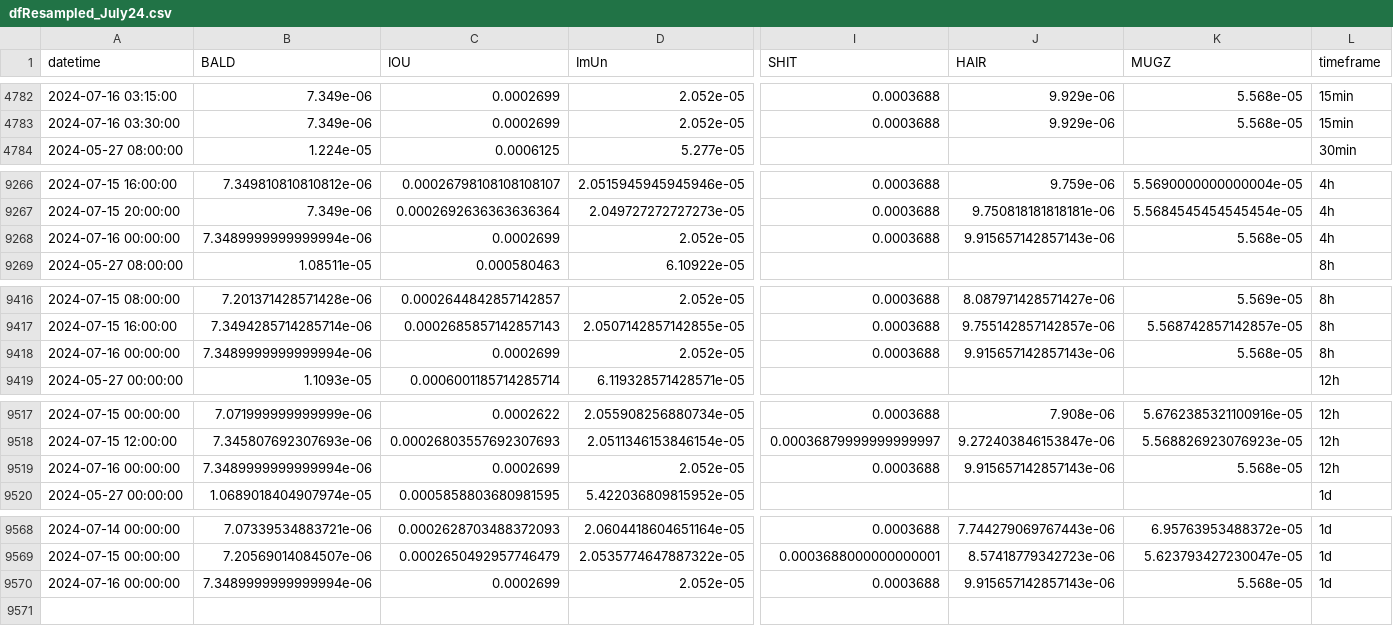
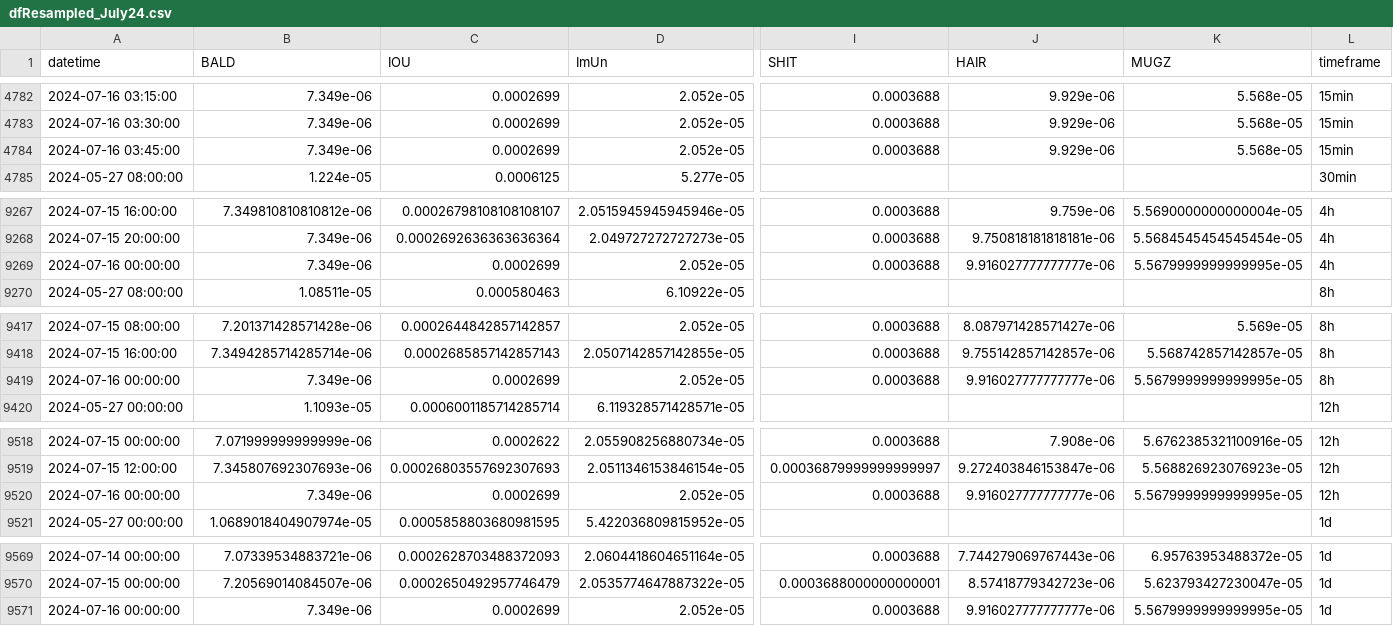
Before and after one commit to B4k469420/MADAlphaSummary, a CSV file: data/dfResampled_July24.csv, drawn as a sheet; only a part is shown, gaps mark what is left out; addresses are those after the commit; rows hold the shown columns only; the diff covers the shown part only; the diff names each change by its address in the sheet, - before the commit and + after, or states it on an @@ line.

Commit message:
Update resampledDF.csv

```diff
--- a/data/dfResampled_July24.csv
+++ b/data/dfResampled_July24.csv
+row 4784: 2024-07-16 03:45:00 | 7.349e-06 | 0.0002699 | 2.052e-05 | 0.0003688 | 9.929e-06 | 5.568e-05 | 15min
-B9269 (BALD): 7.3489999999999994e-06
+B9269 (BALD): 7.349e-06
-J9269 (HAIR): 9.915657142857143e-06
+J9269 (HAIR): 9.916027777777777e-06
-K9269 (MUGZ): 5.568e-05
+K9269 (MUGZ): 5.5679999999999995e-05
-B9419 (BALD): 7.3489999999999994e-06
+B9419 (BALD): 7.349e-06
-J9419 (HAIR): 9.915657142857143e-06
+J9419 (HAIR): 9.916027777777777e-06
-K9419 (MUGZ): 5.568e-05
+K9419 (MUGZ): 5.5679999999999995e-05
-B9520 (BALD): 7.3489999999999994e-06
+B9520 (BALD): 7.349e-06
-J9520 (HAIR): 9.915657142857143e-06
+J9520 (HAIR): 9.916027777777777e-06
-K9520 (MUGZ): 5.568e-05
+K9520 (MUGZ): 5.5679999999999995e-05
-B9571 (BALD): 7.3489999999999994e-06
+B9571 (BALD): 7.349e-06
-J9571 (HAIR): 9.915657142857143e-06
+J9571 (HAIR): 9.916027777777777e-06
-K9571 (MUGZ): 5.568e-05
+K9571 (MUGZ): 5.5679999999999995e-05
```
Also changed, not shown: 1 edited cell elsewhere in this file.
